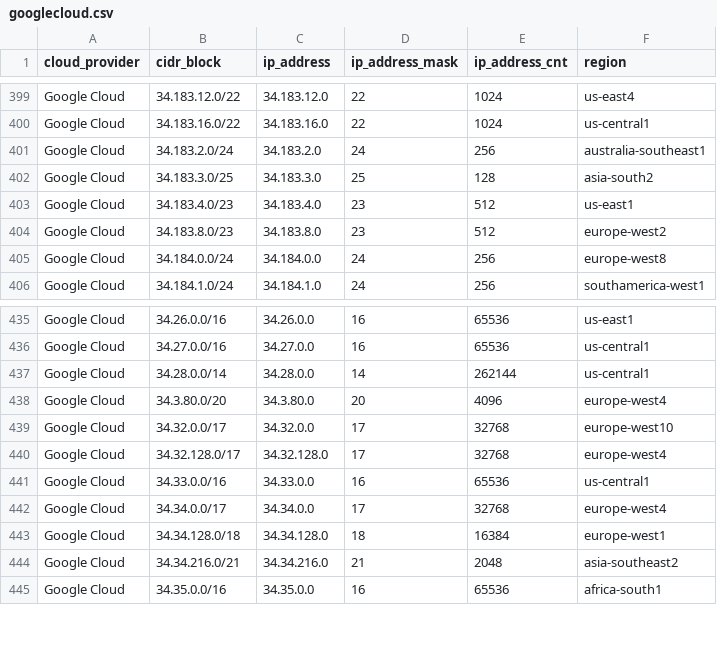
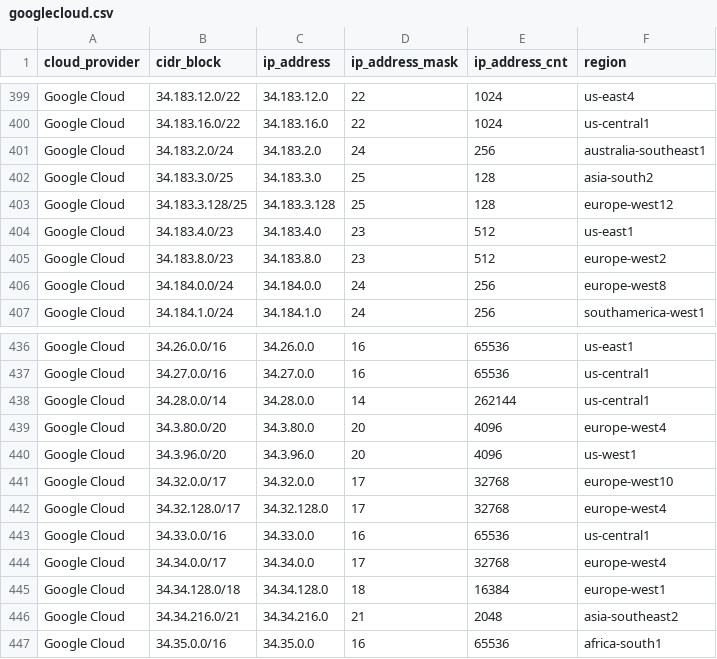
Before and after one commit to tobilg/public-cloud-provider-ip-ranges, a CSV file: data/providers/googlecloud.csv, drawn as a sheet; only a part is shown, gaps mark what is left out.

```diff
--- a/data/providers/googlecloud.csv
+++ b/data/providers/googlecloud.csv
@@ -402,2 +402,3 @@ Google Cloud,34.183.2.0/24,34.183.2.0,24,256,australia-southeast1
 Google Cloud,34.183.3.0/25,34.183.3.0,25,128,asia-south2
+Google Cloud,34.183.3.128/25,34.183.3.128,25,128,europe-west12
 Google Cloud,34.183.4.0/23,34.183.4.0,23,512,us-east1
@@ -438,2 +439,3 @@ Google Cloud,34.28.0.0/14,34.28.0.0,14,262144,us-central1
 Google Cloud,34.3.80.0/20,34.3.80.0,20,4096,europe-west4
+Google Cloud,34.3.96.0/20,34.3.96.0,20,4096,us-west1
 Google Cloud,34.32.0.0/17,34.32.0.0,17,32768,europe-west10
```
Also changed, not shown: data/providers/oracle.csv, 12 other files.
